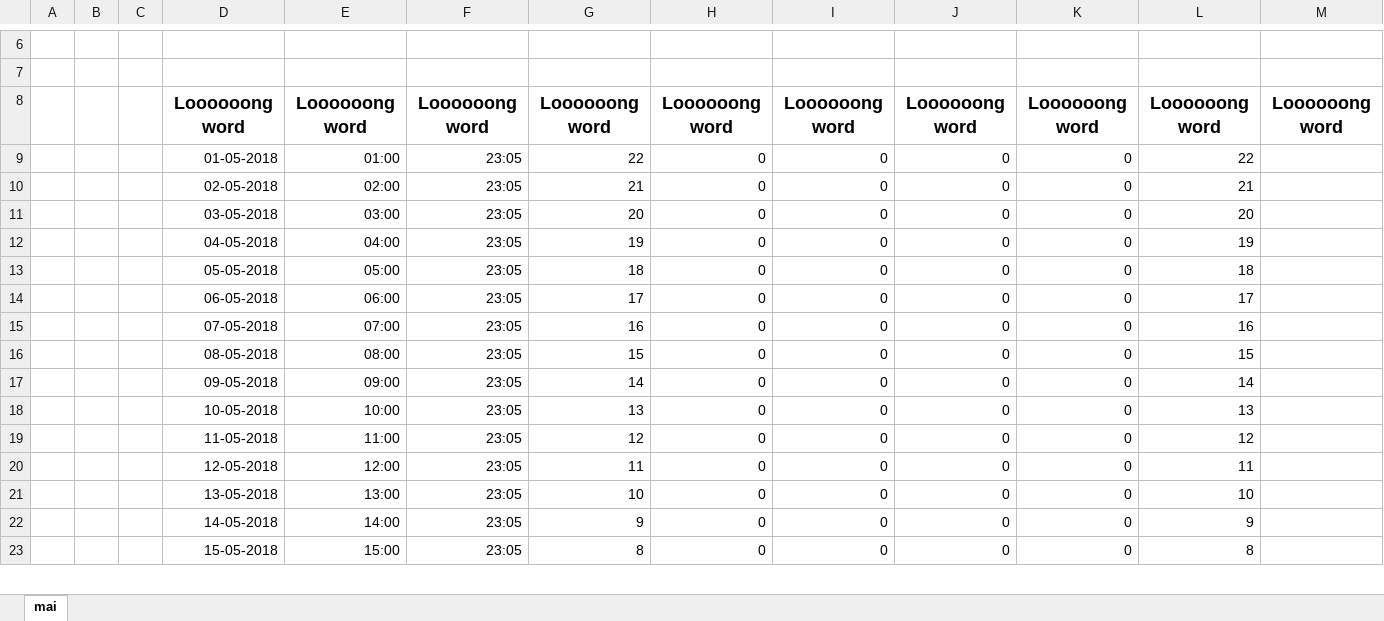
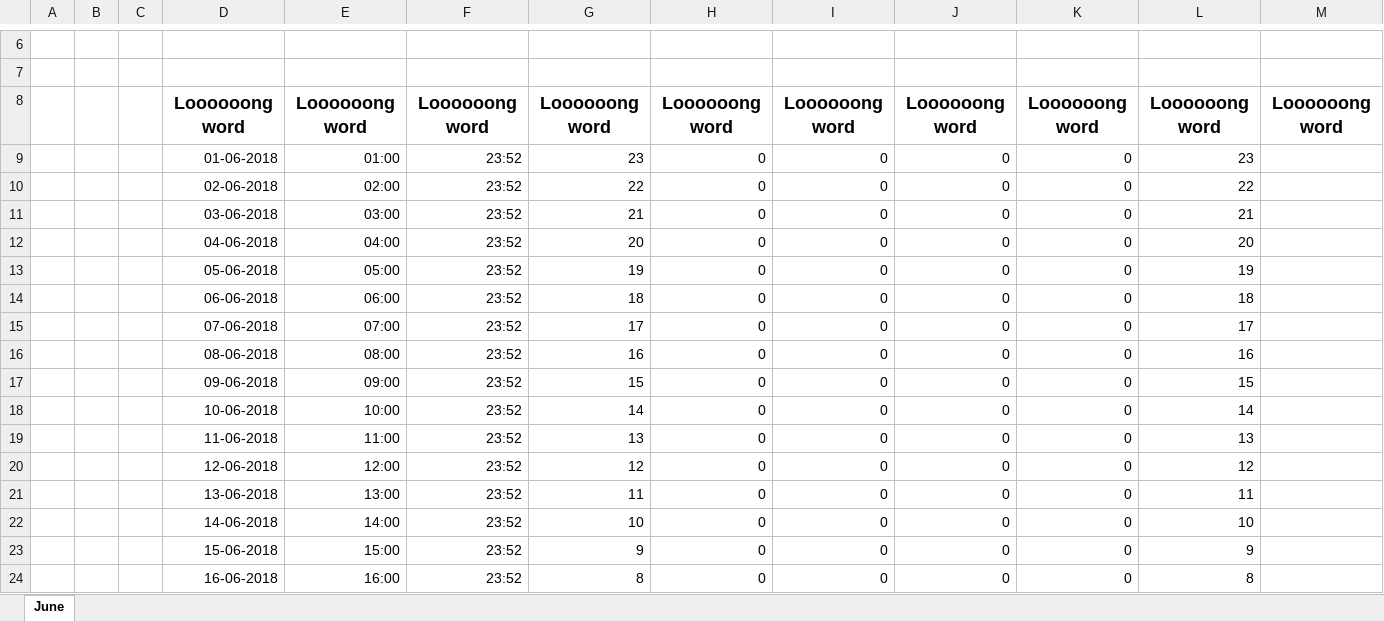
Before and after one commit to MarkusAJacobsen/NABL, an Excel workbook: app/uniqueName.xlsx, sheet June, drawn as a sheet; only a part is shown, gaps mark what is left out; values as stored, in another font and other column widths than the file's, no borders; addresses are those after the commit; the diff covers the shown part only; the diff names each change by its address in the sheet, - before the commit and + after, or states it on an @@ line.

```diff
--- a/app/uniqueName.xlsx (sheet June)
+++ b/app/uniqueName.xlsx (sheet June)
-sheet tab: mai
+sheet tab: June
+row 9:  |  |  | 01-06-2018 | 01:00 | 23:52 | 23 | 0 | 0 | 0 | 0 | 23
-D10: 01-05-2018
+D10: 02-06-2018
-E10: 01:00
+E10: 02:00
-F10:F24: 23:05
+F10:F24: 23:52
-D11: 02-05-2018
+D11: 03-06-2018
-E11: 02:00
+E11: 03:00
-D12: 03-05-2018
+D12: 04-06-2018
-E12: 03:00
+E12: 04:00
-D13: 04-05-2018
+D13: 05-06-2018
-E13: 04:00
+E13: 05:00
-D14: 05-05-2018
+D14: 06-06-2018
-E14: 05:00
+E14: 06:00
-D15: 06-05-2018
+D15: 07-06-2018
-E15: 06:00
+E15: 07:00
-D16: 07-05-2018
+D16: 08-06-2018
-E16: 07:00
+E16: 08:00
-D17: 08-05-2018
+D17: 09-06-2018
-E17: 08:00
+E17: 09:00
-D18: 09-05-2018
+D18: 10-06-2018
-E18: 09:00
+E18: 10:00
-D19: 10-05-2018
+D19: 11-06-2018
-E19: 10:00
+E19: 11:00
-D20: 11-05-2018
+D20: 12-06-2018
-E20: 11:00
+E20: 12:00
-D21: 12-05-2018
+D21: 13-06-2018
-E21: 12:00
+E21: 13:00
-D22: 13-05-2018
+D22: 14-06-2018
-E22: 13:00
+E22: 14:00
-D23: 14-05-2018
+D23: 15-06-2018
-E23: 14:00
+E23: 15:00
-D24: 15-05-2018
+D24: 16-06-2018
-E24: 15:00
+E24: 16:00
```
Also changed, not shown: 1 removed row and 10 edited cells elsewhere in this sheet, 5 other files.
